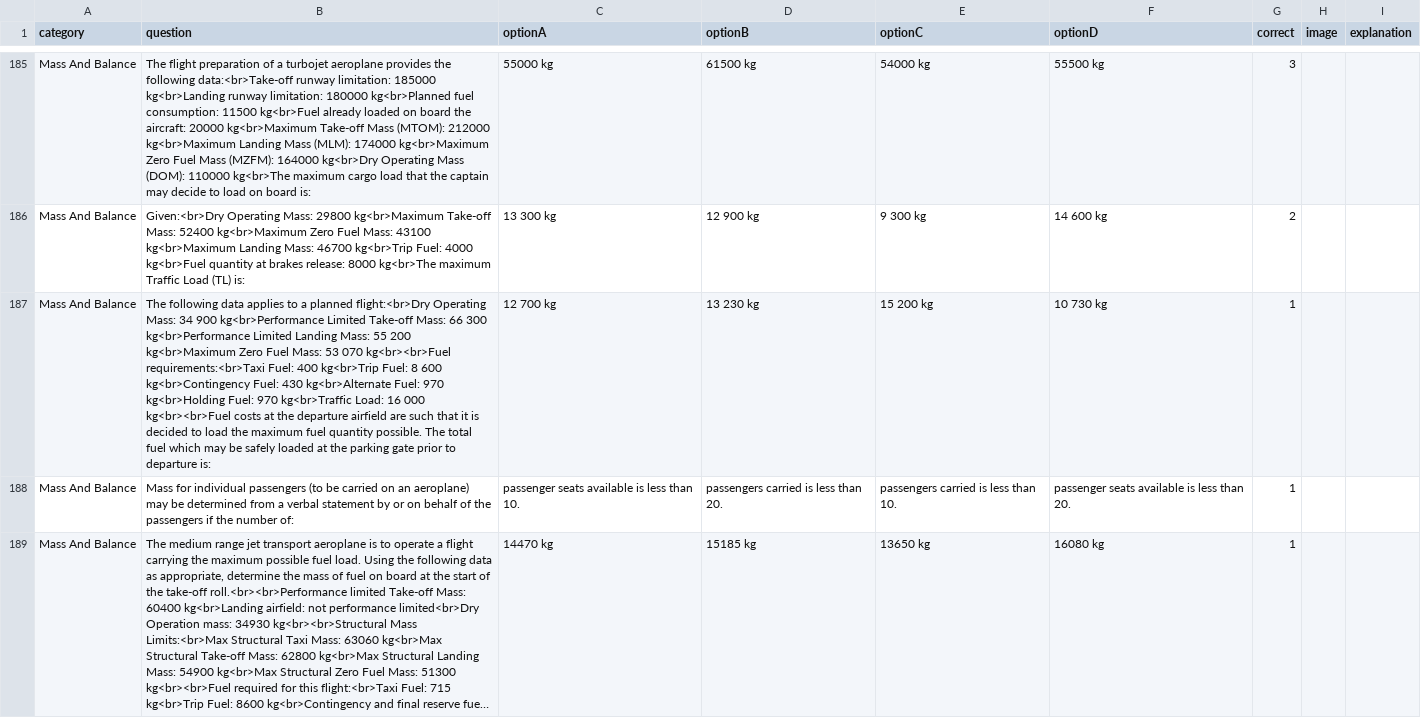
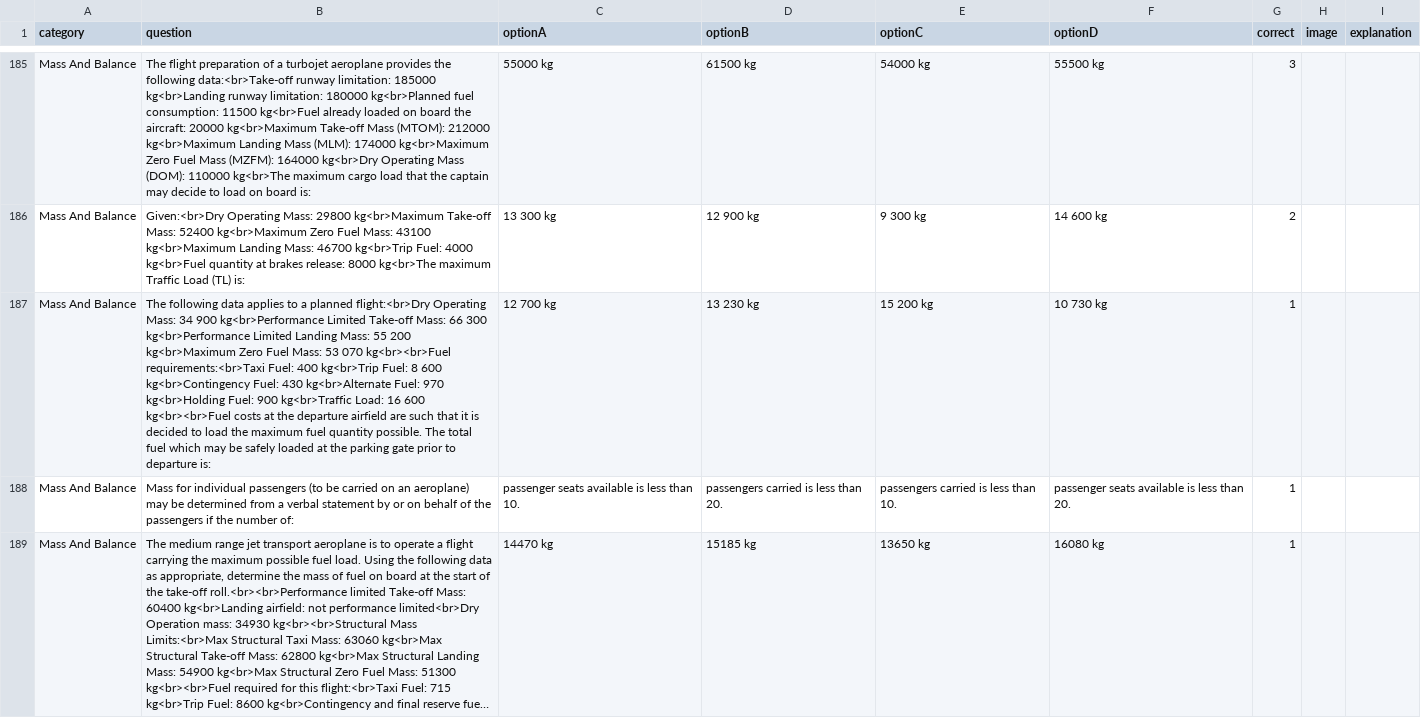
Before and after one commit to Georgesk1997/ETIHAD, a CSV file: categories/mass_and_balance.csv, drawn as a sheet; only a part is shown, gaps mark what is left out; long unchanged cells end in …; the diff names each change by its address in the sheet, - before the commit and + after, or states it on an @@ line.

Commit message:
Update mass_and_balance.csv

```diff
--- a/categories/mass_and_balance.csv
+++ b/categories/mass_and_balance.csv
-B187 (question): …kg<br>Holding Fuel: 970 kg<br>Traffic Load: 16 000 kg<br><br>Fuel costs…
+B187 (question): …kg<br>Holding Fuel: 900 kg<br>Traffic Load: 16 600 kg<br><br>Fuel costs…
```
